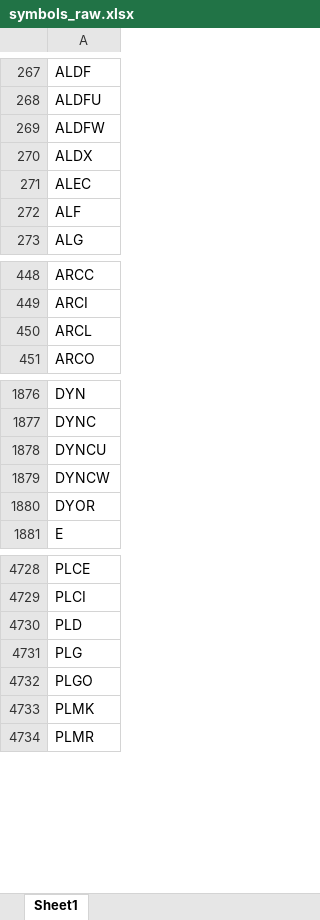
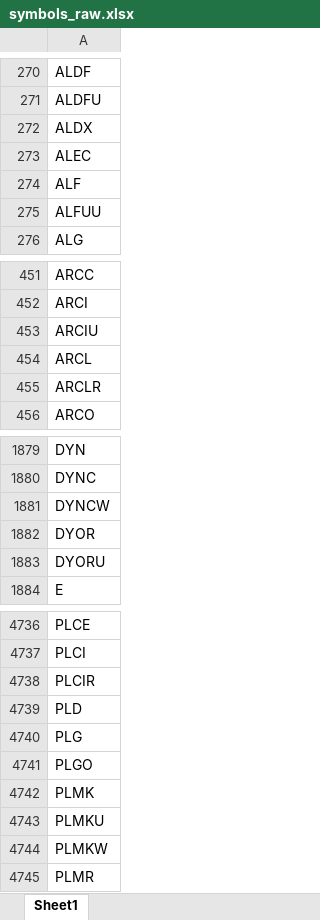
Before and after one commit to Kira11-ja/macd-scanner, an Excel workbook: results/symbols_raw.xlsx, sheet Sheet1, drawn as a sheet; only a part is shown, gaps mark what is left out; values as stored, in another font and other column widths than the file's, no borders; removed rows and columns are numbered as before the commit, all else as after; the diff covers the shown part only; the diff names each change by its address in the sheet, - before the commit and + after, or states it on an @@ line.

```diff
--- a/results/symbols_raw.xlsx (sheet Sheet1)
+++ b/results/symbols_raw.xlsx (sheet Sheet1)
-row 269: ALDFW
+row 275: ALFUU
+row 453: ARCIU
+row 455: ARCLR
-row 1878: DYNCU
+row 1883: DYORU
+row 4738: PLCIR
+row 4743: PLMKU
+row 4744: PLMKW
```
Also changed, not shown: 97 added rows, 98 removed rows and 21 edited cells elsewhere in this sheet, results/macd_latest.xlsx, 1 other file.
